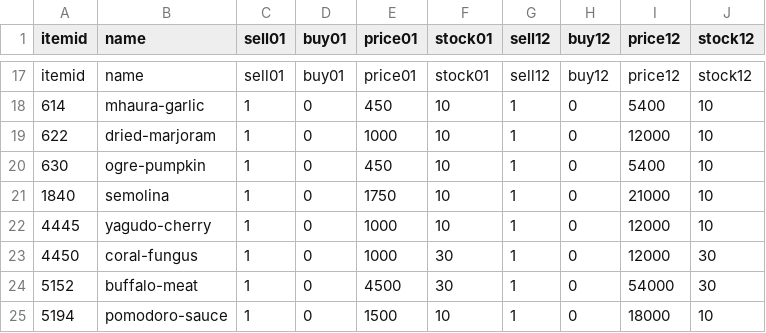
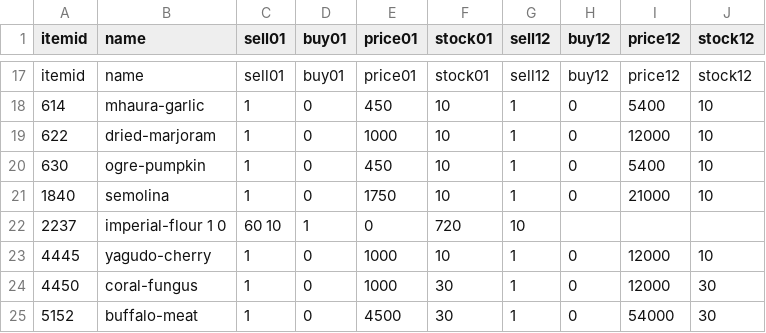
Before and after one commit to Demiurge-XI/feedback-and-info, a CSV file: AH List/sell-only (discounted).csv, drawn as a sheet; only a part is shown, gaps mark what is left out; the shorter side is filled out with more unchanged rows.

Commit message:
add imperial-flour to AH at retail NPC price

```diff
--- a/AH List/sell-only (discounted).csv
+++ b/AH List/sell-only (discounted).csv
@@ -21,2 +21,3 @@ itemid, name,                   sell01, buy01, price01, stock01, sell12, buy12,
 1840,   semolina,               1,      0,     1750,    10,      1,      0,     21000,   10
+2237,   imperial-flour          1       0,     60       10,      1,      0,     720,     10
 4445,   yagudo-cherry,          1,      0,     1000,    10,      1,      0,     12000,   10
```
Also changed, not shown: AH List/sell-only.csv.
